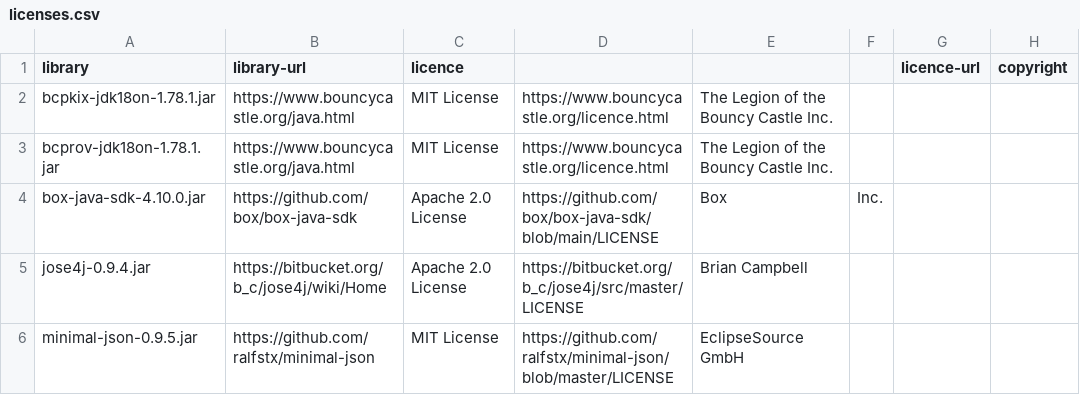
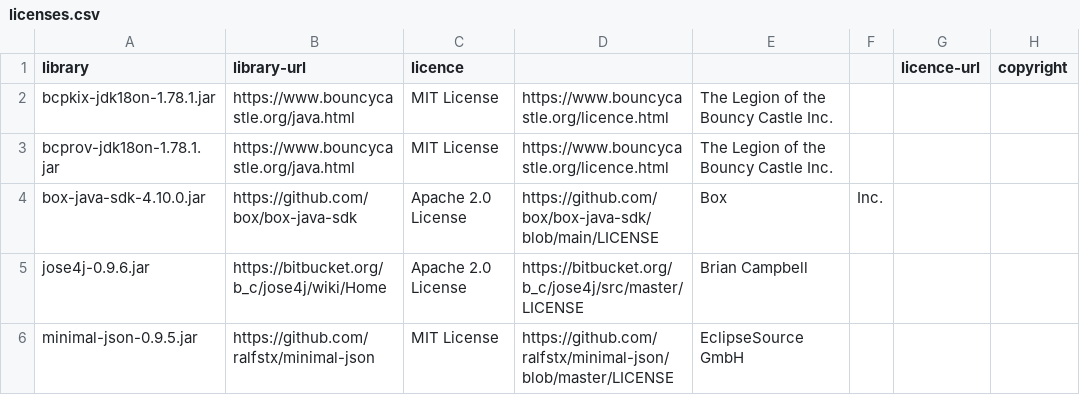
Before and after one commit to knime/knime-filehandling, a CSV file: org.knime.ext.box.filehandling/libraries_license/licenses.csv, drawn as a sheet.

Commit message:
AP-25728: Force an upgrade of jose4j-0.9.4 component to 0.9.6
AP-25728 (Update com.box:box-java-sdk to 4.11.1)

```diff
--- a/org.knime.ext.box.filehandling/libraries_license/licenses.csv
+++ b/org.knime.ext.box.filehandling/libraries_license/licenses.csv
@@ -4,3 +4,3 @@ bcprov-jdk18on-1.78.1.jar,https://www.bouncycastle.org/java.html,MIT License,htt
 box-java-sdk-4.10.0.jar,https://github.com/box/box-java-sdk,Apache 2.0 License,https://github.com/box/box-java-sdk/blob/main/LICENSE,Box,Inc.,,
-jose4j-0.9.4.jar,https://bitbucket.org/b_c/jose4j/wiki/Home,Apache 2.0 License,https://bitbucket.org/b_c/jose4j/src/master/LICENSE,Brian Campbell,,,
+jose4j-0.9.6.jar,https://bitbucket.org/b_c/jose4j/wiki/Home,Apache 2.0 License,https://bitbucket.org/b_c/jose4j/src/master/LICENSE,Brian Campbell,,,
 minimal-json-0.9.5.jar,https://github.com/ralfstx/minimal-json,MIT License,https://github.com/ralfstx/minimal-json/blob/master/LICENSE,EclipseSource GmbH,,,
```
Also changed, not shown: 4 other files.
